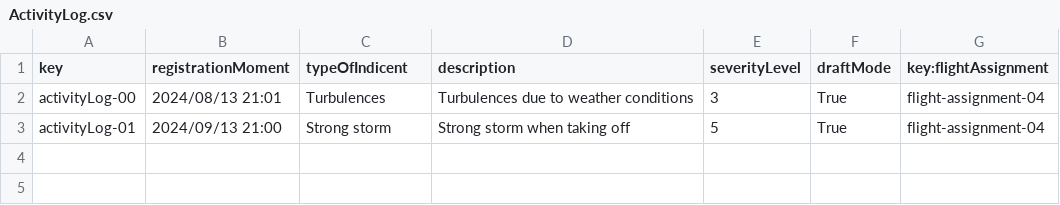
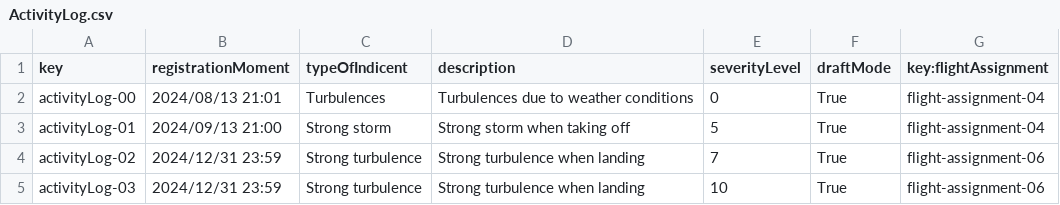
Before and after one commit to DP2-C1-046/Acme-ANS-D04, a CSV file: src/main/resources/WEB-INF/data/sample/ActivityLog.csv, drawn as a sheet; the diff names each change by its address in the sheet, - before the commit and + after, or states it on an @@ line.

```diff
--- a/src/main/resources/WEB-INF/data/sample/ActivityLog.csv
+++ b/src/main/resources/WEB-INF/data/sample/ActivityLog.csv
-E2 (severityLevel): 3
+E2 (severityLevel): 0
+row 4: activityLog-02 | 2024/12/31 23:59 | Strong turbulence | Strong turbulence when landing | 7 | True | flight-assignment-06
+row 5: activityLog-03 | 2024/12/31 23:59 | Strong turbulence | Strong turbulence when landing | 10 | True | flight-assignment-06
```
Also changed, not shown: src/main/resources/WEB-INF/data/sample/FlightAssignment.csv, src/main/resources/WEB-INF/data/sample/leg.csv.
